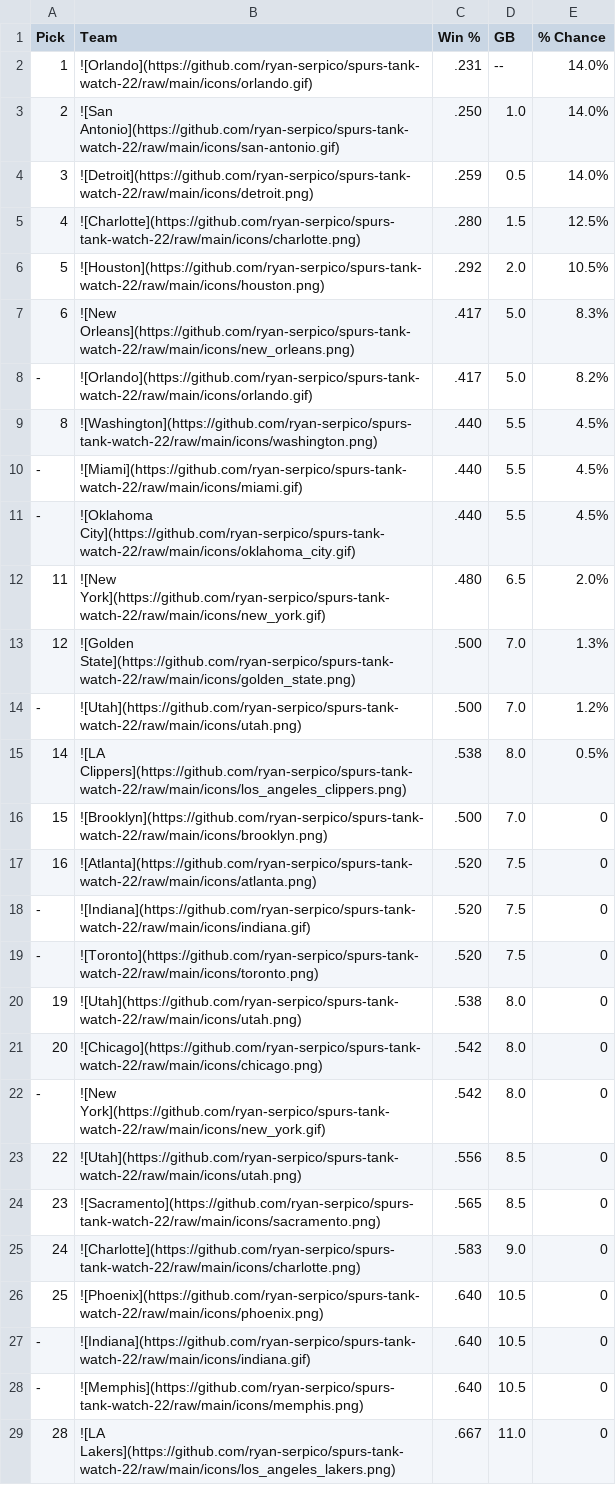
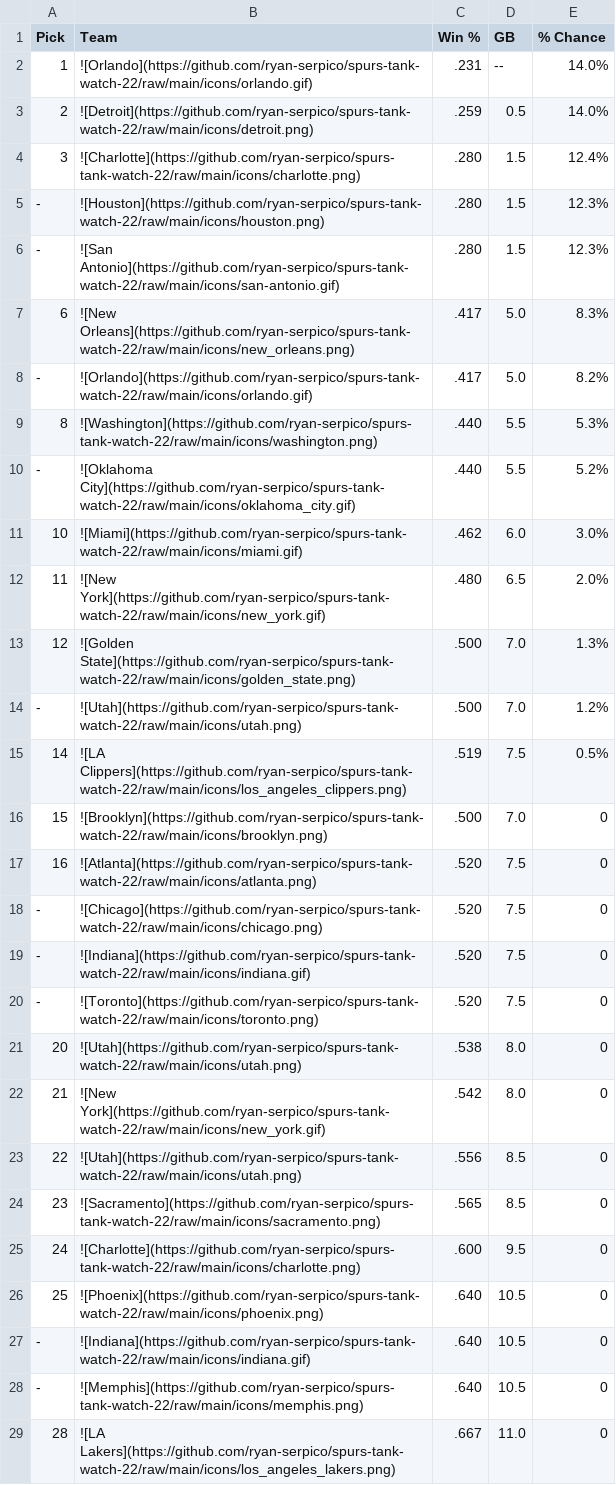
Before and after one commit to ryan-serpico/spurs-tank-watch-22, a CSV file: output/standings.csv, drawn as a sheet; only a part is shown.

Commit message:
Latest data: Fri Dec  9 09:01:27 UTC 2022

```diff
--- a/output/standings.csv
+++ b/output/standings.csv
@@ -2,11 +2,11 @@ Pick,Team,Win %,GB,% Chance
 1,![Orlando](https://github.com/ryan-serpico/spurs-tank-watch-22/raw/main/icons/orlando.gif),.231,--,14.0%
-2,![San Antonio](https://github.com/ryan-serpico/spurs-tank-watch-22/raw/main/icons/san-antonio.gif),.250,1.0,14.0%
-3,![Detroit](https://github.com/ryan-serpico/spurs-tank-watch-22/raw/main/icons/detroit.png),.259,0.5,14.0%
-4,![Charlotte](https://github.com/ryan-serpico/spurs-tank-watch-22/raw/main/icons/charlotte.png),.280,1.5,12.5%
-5,![Houston](https://github.com/ryan-serpico/spurs-tank-watch-22/raw/main/icons/houston.png),.292,2.0,10.5%
+2,![Detroit](https://github.com/ryan-serpico/spurs-tank-watch-22/raw/main/icons/detroit.png),.259,0.5,14.0%
+3,![Charlotte](https://github.com/ryan-serpico/spurs-tank-watch-22/raw/main/icons/charlotte.png),.280,1.5,12.4%
+-,![Houston](https://github.com/ryan-serpico/spurs-tank-watch-22/raw/main/icons/houston.png),.280,1.5,12.3%
+-,![San Antonio](https://github.com/ryan-serpico/spurs-tank-watch-22/raw/main/icons/san-antonio.gif),.280,1.5,12.3%
 6,![New Orleans](https://github.com/ryan-serpico/spurs-tank-watch-22/raw/main/icons/new_orleans.png),.417,5.0,8.3%
 -,![Orlando](https://github.com/ryan-serpico/spurs-tank-watch-22/raw/main/icons/orlando.gif),.417,5.0,8.2%
-8,![Washington](https://github.com/ryan-serpico/spurs-tank-watch-22/raw/main/icons/washington.png),.440,5.5,4.5%
--,![Miami](https://github.com/ryan-serpico/spurs-tank-watch-22/raw/main/icons/miami.gif),.440,5.5,4.5%
--,![Oklahoma City](https://github.com/ryan-serpico/spurs-tank-watch-22/raw/main/icons/oklahoma_city.gif),.440,5.5,4.5%
+8,![Washington](https://github.com/ryan-serpico/spurs-tank-watch-22/raw/main/icons/washington.png),.440,5.5,5.3%
+-,![Oklahoma City](https://github.com/ryan-serpico/spurs-tank-watch-22/raw/main/icons/oklahoma_city.gif),.440,5.5,5.2%
+10,![Miami](https://github.com/ryan-serpico/spurs-tank-watch-22/raw/main/icons/miami.gif),.462,6.0,3.0%
 11,![New York](https://github.com/ryan-serpico/spurs-tank-watch-22/raw/main/icons/new_york.gif),.480,6.5,2.0%
@@ -14,13 +14,13 @@ Pick,Team,Win %,GB,% Chance
 -,![Utah](https://github.com/ryan-serpico/spurs-tank-watch-22/raw/main/icons/utah.png),.500,7.0,1.2%
-14,![LA Clippers](https://github.com/ryan-serpico/spurs-tank-watch-22/raw/main/icons/los_angeles_clippers.png),.538,8.0,0.5%
+14,![LA Clippers](https://github.com/ryan-serpico/spurs-tank-watch-22/raw/main/icons/los_angeles_clippers.png),.519,7.5,0.5%
 15,![Brooklyn](https://github.com/ryan-serpico/spurs-tank-watch-22/raw/main/icons/brooklyn.png),.500,7.0,0
 16,![Atlanta](https://github.com/ryan-serpico/spurs-tank-watch-22/raw/main/icons/atlanta.png),.520,7.5,0
+-,![Chicago](https://github.com/ryan-serpico/spurs-tank-watch-22/raw/main/icons/chicago.png),.520,7.5,0
 -,![Indiana](https://github.com/ryan-serpico/spurs-tank-watch-22/raw/main/icons/indiana.gif),.520,7.5,0
 -,![Toronto](https://github.com/ryan-serpico/spurs-tank-watch-22/raw/main/icons/toronto.png),.520,7.5,0
-19,![Utah](https://github.com/ryan-serpico/spurs-tank-watch-22/raw/main/icons/utah.png),.538,8.0,0
-20,![Chicago](https://github.com/ryan-serpico/spurs-tank-watch-22/raw/main/icons/chicago.png),.542,8.0,0
--,![New York](https://github.com/ryan-serpico/spurs-tank-watch-22/raw/main/icons/new_york.gif),.542,8.0,0
+20,![Utah](https://github.com/ryan-serpico/spurs-tank-watch-22/raw/main/icons/utah.png),.538,8.0,0
+21,![New York](https://github.com/ryan-serpico/spurs-tank-watch-22/raw/main/icons/new_york.gif),.542,8.0,0
 22,![Utah](https://github.com/ryan-serpico/spurs-tank-watch-22/raw/main/icons/utah.png),.556,8.5,0
 23,![Sacramento](https://github.com/ryan-serpico/spurs-tank-watch-22/raw/main/icons/sacramento.png),.565,8.5,0
-24,![Charlotte](https://github.com/ryan-serpico/spurs-tank-watch-22/raw/main/icons/charlotte.png),.583,9.0,0
+24,![Charlotte](https://github.com/ryan-serpico/spurs-tank-watch-22/raw/main/icons/charlotte.png),.600,9.5,0
 25,![Phoenix](https://github.com/ryan-serpico/spurs-tank-watch-22/raw/main/icons/phoenix.png),.640,10.5,0
```
Also changed, not shown: 3 other files.
